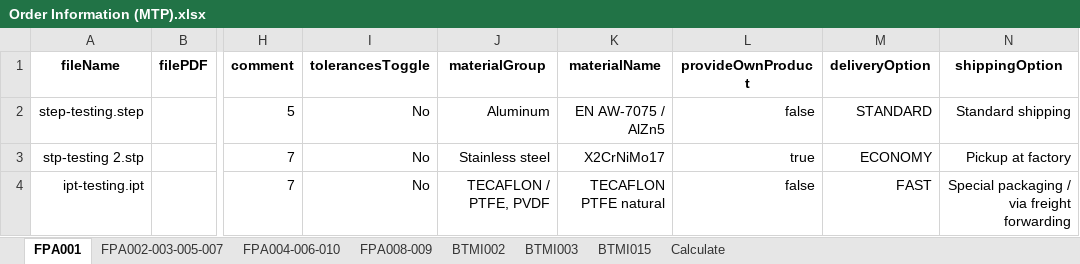
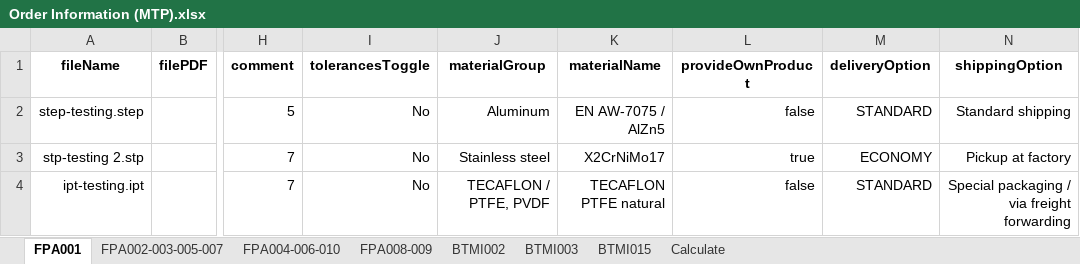
Before and after one commit to baothuy/gocad-auto-katalon, an Excel workbook: Data/Milled Or Turned Parts/Order/Order Information (MTP).xlsx, sheet FPA001, drawn as a sheet; only a part is shown, gaps mark what is left out; values as stored, in another font and other column widths than the file's, no borders; the diff names each change by its address in the sheet, - before the commit and + after, or states it on an @@ line.

```diff
--- a/Data/Milled Or Turned Parts/Order/Order Information (MTP).xlsx (sheet FPA001)
+++ b/Data/Milled Or Turned Parts/Order/Order Information (MTP).xlsx (sheet FPA001)
-M4 (deliveryOption): FAST
+M4 (deliveryOption): STANDARD
```
Also changed, not shown: sheet FPA008-009, sheet Calculate.
